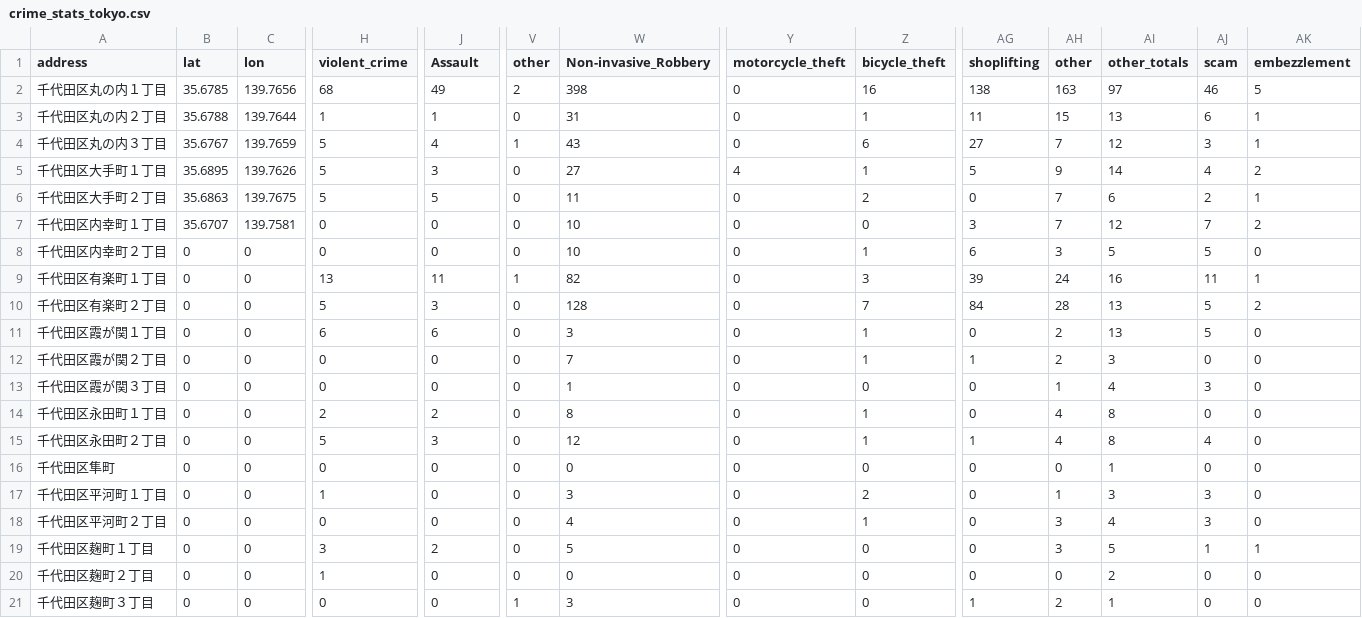
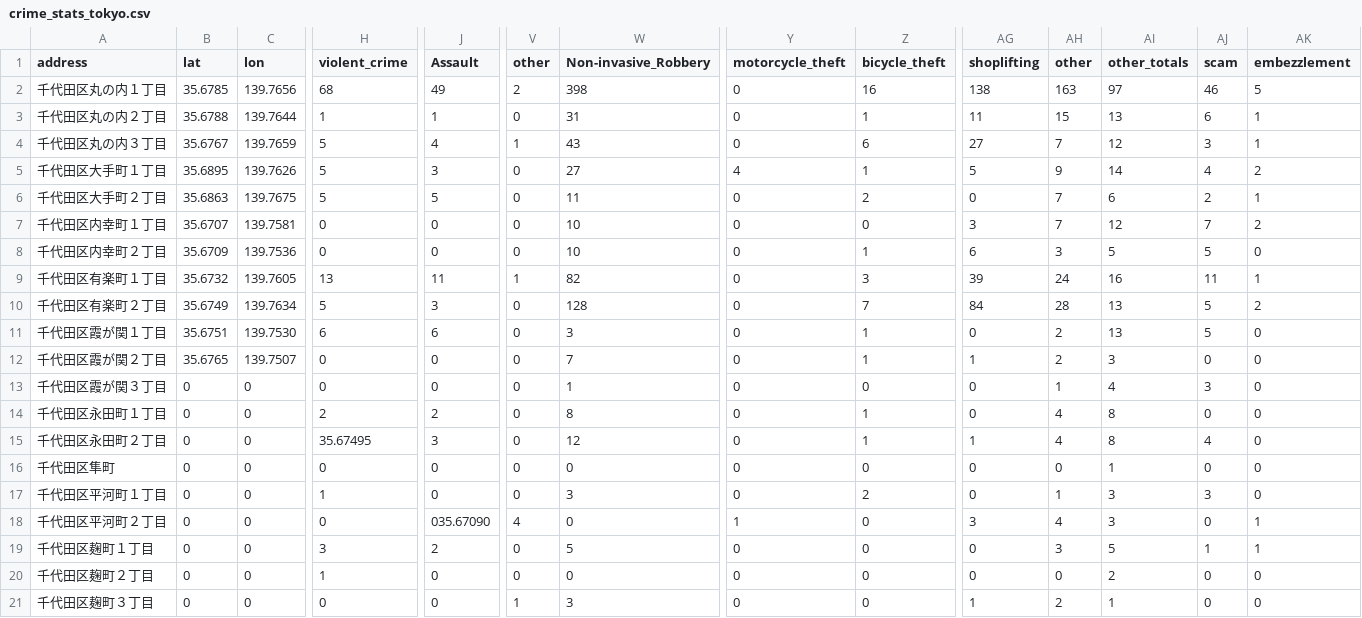
Before and after one commit to kkruups/kkruups.github.io, a CSV file: crime_stats_tokyo.csv, drawn as a sheet; only a part is shown, gaps mark what is left out; the diff covers the shown part only; the diff names each change by its address in the sheet, - before the commit and + after, or states it on an @@ line.

Commit message:
added 6 more lat lon coords

```diff
--- a/crime_stats_tokyo.csv
+++ b/crime_stats_tokyo.csv
-B8 (lat): 0
+B8 (lat): 35.6709
-C8 (lon): 0
+C8 (lon): 139.7536
-B9 (lat): 0
+B9 (lat): 35.6732
-C9 (lon): 0
+C9 (lon): 139.7605
-B10 (lat): 0
+B10 (lat): 35.6749
-C10 (lon): 0
+C10 (lon): 139.7634
-B11 (lat): 0
+B11 (lat): 35.6751
-C11 (lon): 0
+C11 (lon): 139.7530
-B12 (lat): 0
+B12 (lat): 35.6765
-C12 (lon): 0
+C12 (lon): 139.7507
-H15 (violent_crime): 5
+H15 (violent_crime): 35.67495
-J18 (Assault): 0
+J18 (Assault): 035.67090
-V18 (other): 0
+V18 (other): 4
-W18 (Non-invasive_Robbery): 4
+W18 (Non-invasive_Robbery): 0
-Y18 (motorcycle_theft): 0
+Y18 (motorcycle_theft): 1
-Z18 (bicycle_theft): 1
+Z18 (bicycle_theft): 0
-AG18 (shoplifting): 0
+AG18 (shoplifting): 3
-AH18 (other): 3
+AH18 (other): 4
-AI18 (other_totals): 4
+AI18 (other_totals): 3
-AJ18 (scam): 3
+AJ18 (scam): 0
-AK18 (embezzlement): 0
+AK18 (embezzlement): 1
```
Also changed, not shown: 3 edited cells elsewhere in this file.
